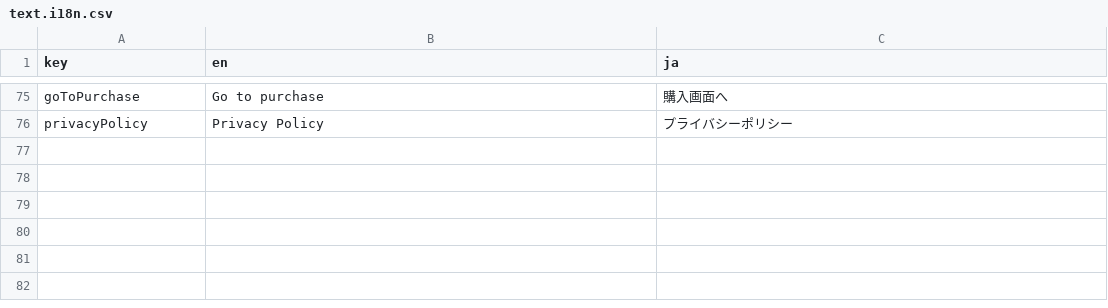
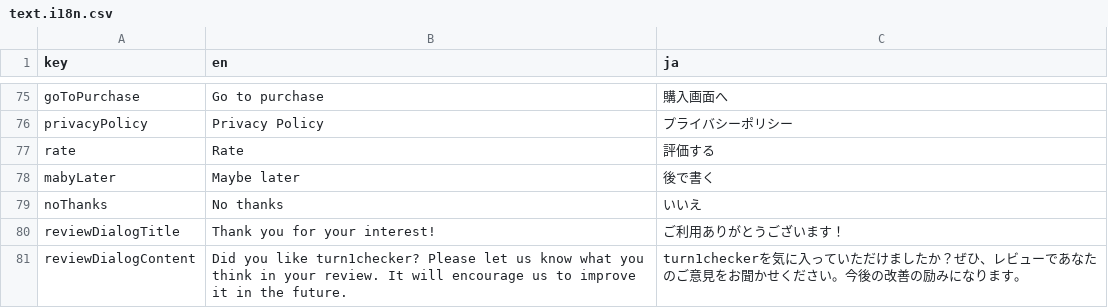
Before and after one commit to jepapt2/turn1checker, a CSV file: assets/i18n/text.i18n.csv, drawn as a sheet; only a part is shown, gaps mark what is left out.

```diff
--- a/assets/i18n/text.i18n.csv
+++ b/assets/i18n/text.i18n.csv
@@ -76 +76,6 @@ goToPurchase,Go to purchase,購入画面へ
 privacyPolicy,Privacy Policy,プライバシーポリシー
+rate,Rate,評価する
+mabyLater,Maybe later,後で書く
+noThanks,No thanks,いいえ
+reviewDialogTitle,Thank you for your interest!,ご利用ありがとうございます！
+reviewDialogContent,Did you like turn1checker? Please let us know what you think in your review. It will encourage us to improve it in the future.,turn1checkerを気に入っていただけましたか？ぜひ、レビューであなたのご意見をお聞かせください。今後の改善の励みになります。
```
Also changed, not shown: 11 other files.
